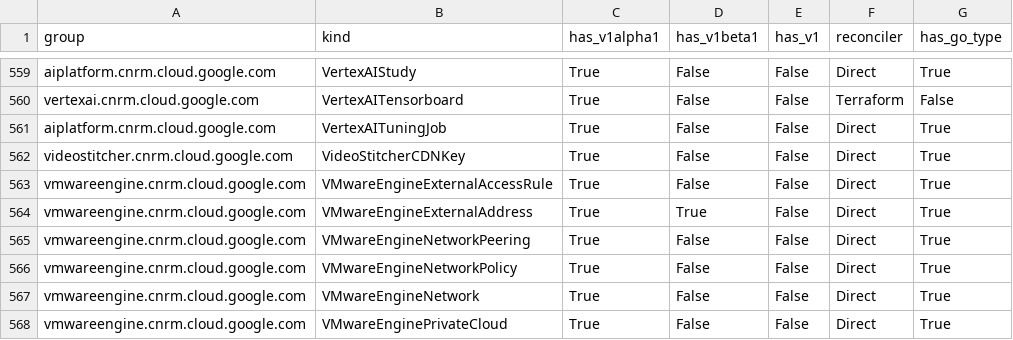
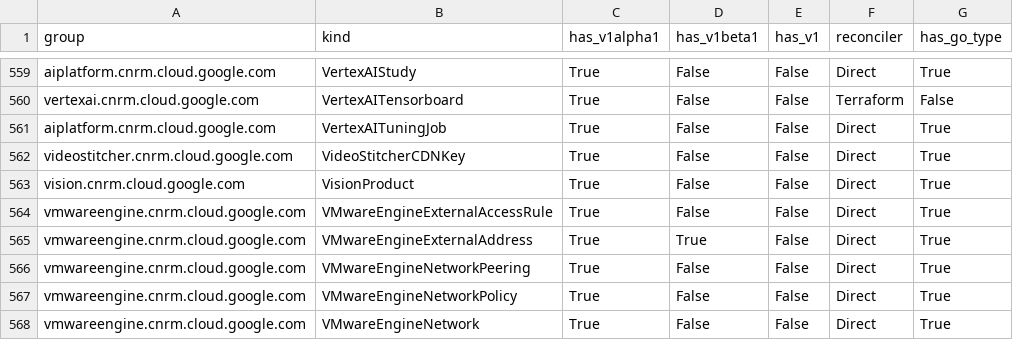
Before and after one commit to walle-agent-bot/k8s-config-connector, a CSV file: docs/reports/crd_report.csv, drawn as a sheet; only a part is shown, gaps mark what is left out; the shorter side is filled out with more unchanged rows.

Commit message:
ai:chore: Implement direct types for: VisionProduct
Implement KRM types, CRD, and IdentityV2 for the VisionProduct resource using the direct approach.

Issue: 10312

```diff
--- a/docs/reports/crd_report.csv
+++ b/docs/reports/crd_report.csv
@@ -562,2 +562,3 @@ aiplatform.cnrm.cloud.google.com,VertexAITuningJob,True,False,False,Direct,True
 videostitcher.cnrm.cloud.google.com,VideoStitcherCDNKey,True,False,False,Direct,True
+vision.cnrm.cloud.google.com,VisionProduct,True,False,False,Direct,True
 vmwareengine.cnrm.cloud.google.com,VMwareEngineExternalAccessRule,True,False,False,Direct,True
```
Also changed, not shown: 32 other files.
